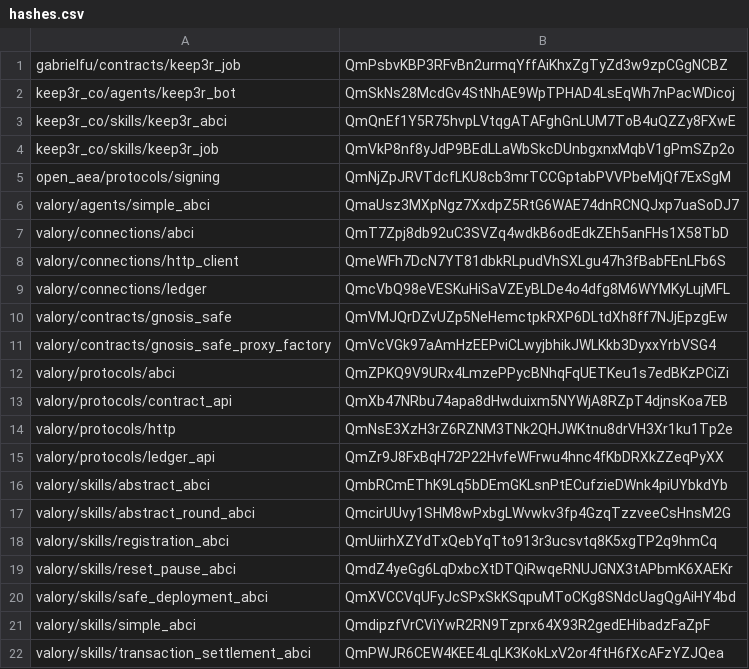
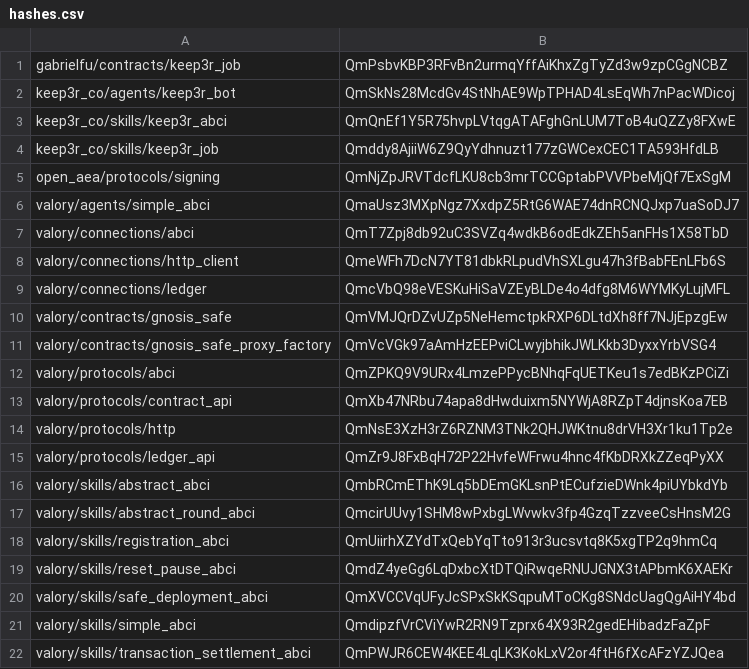
Before and after one commit to valory-xyz/agent-academy-2, a CSV file: packages/hashes.csv, drawn as a sheet.

```diff
--- a/packages/hashes.csv
+++ b/packages/hashes.csv
@@ -3,3 +3,3 @@ keep3r_co/agents/keep3r_bot,QmSkNs28McdGv4StNhAE9WpTPHAD4LsEqWh7nPacWDicoj
 keep3r_co/skills/keep3r_abci,QmQnEf1Y5R75hvpLVtqgATAFghGnLUM7ToB4uQZZy8FXwE
-keep3r_co/skills/keep3r_job,QmVkP8nf8yJdP9BEdLLaWbSkcDUnbgxnxMqbV1gPmSZp2o
+keep3r_co/skills/keep3r_job,Qmddy8AjiiW6Z9QyYdhnuzt177zGWCexCEC1TA593HfdLB
 open_aea/protocols/signing,QmNjZpJRVTdcfLKU8cb3mrTCCGptabPVVPbeMjQf7ExSgM
```
Also changed, not shown: 2 other files.
